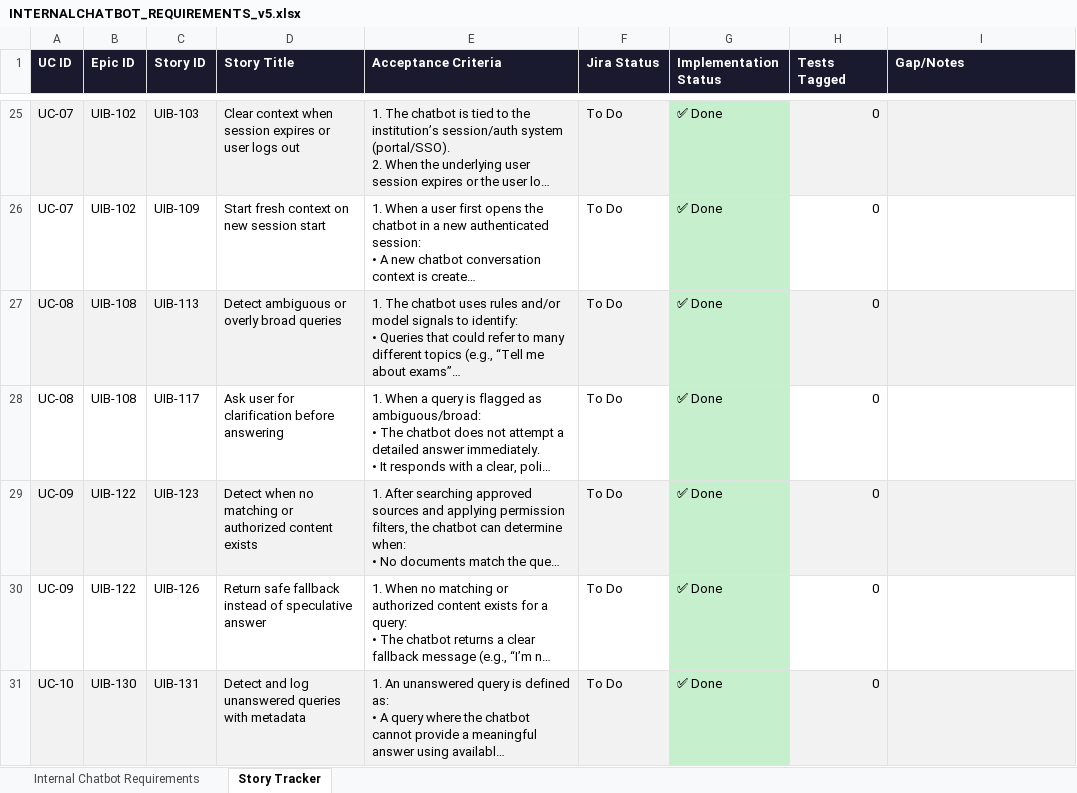
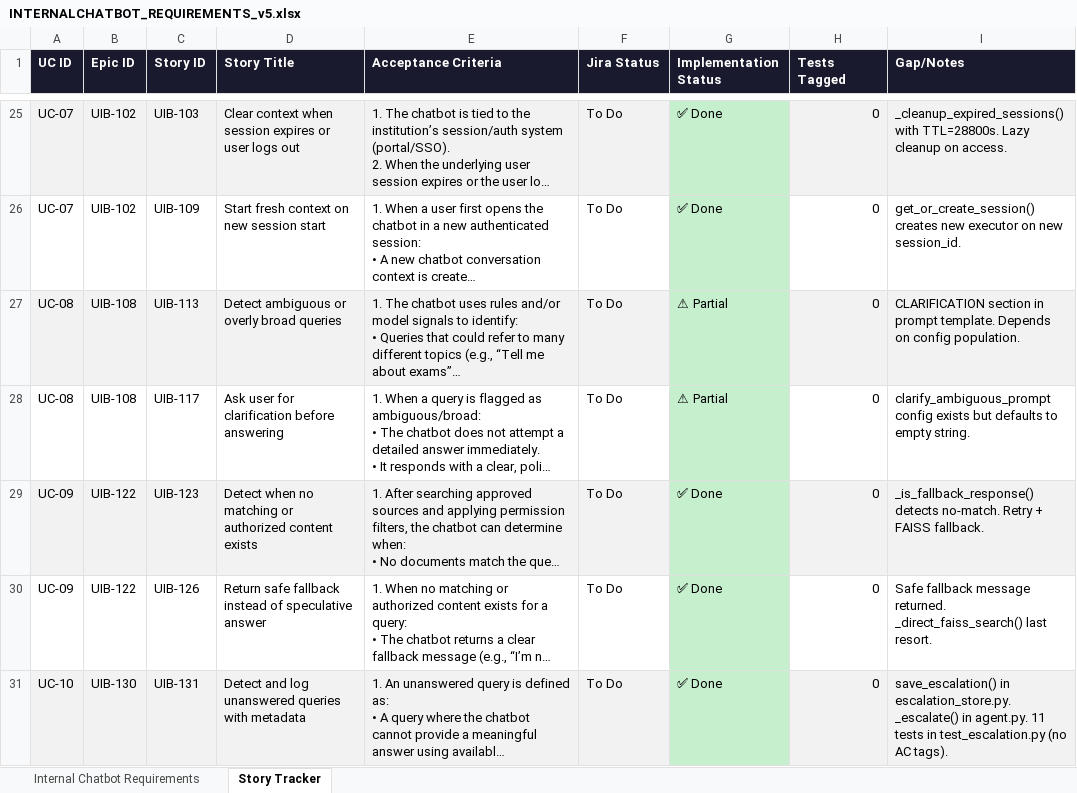
Before and after one commit to soumyashr/agenticallybuiltchatbot, an Excel workbook: INTERNALCHATBOT_REQUIREMENTS_v5.xlsx, sheet Story Tracker, drawn as a sheet; only a part is shown, gaps mark what is left out; long unchanged cells end in …; values as stored, in another font and other column widths than the file's, no borders; the diff covers the shown part only; the diff names each change by its address in the sheet, - before the commit and + after, or states it on an @@ line.

```diff
--- a/INTERNALCHATBOT_REQUIREMENTS_v5.xlsx (sheet Story Tracker)
+++ b/INTERNALCHATBOT_REQUIREMENTS_v5.xlsx (sheet Story Tracker)
-I25 (Gap/Notes): (empty)
+I25 (Gap/Notes): _cleanup_expired_sessions() with TTL=28800s. Lazy cleanup on access.
-I26 (Gap/Notes): (empty)
+I26 (Gap/Notes): get_or_create_session() creates new executor on new session_id.
-G27:G28 (Implementation Status): ✅ Done
+G27:G28 (Implementation Status): ⚠ Partial
-I27 (Gap/Notes): (empty)
+I27 (Gap/Notes): CLARIFICATION section in prompt template. Depends on config population.
-I28 (Gap/Notes): (empty)
+I28 (Gap/Notes): clarify_ambiguous_prompt config exists but defaults to empty string.
-I29 (Gap/Notes): (empty)
+I29 (Gap/Notes): _is_fallback_response() detects no-match. Retry + FAISS fallback.
-I30 (Gap/Notes): (empty)
+I30 (Gap/Notes): Safe fallback message returned. _direct_faiss_search() last resort.
-I31 (Gap/Notes): (empty)
+I31 (Gap/Notes): save_escalation() in escalation_store.py. _escalate() in agent.py. 11 tests in test_escalation.py (no AC tags).
```
Also changed, not shown: 62 edited cells elsewhere in this sheet, sheet Internal Chatbot Requirements, 1 other file.
